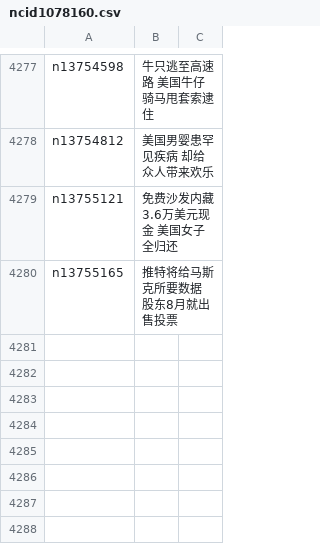
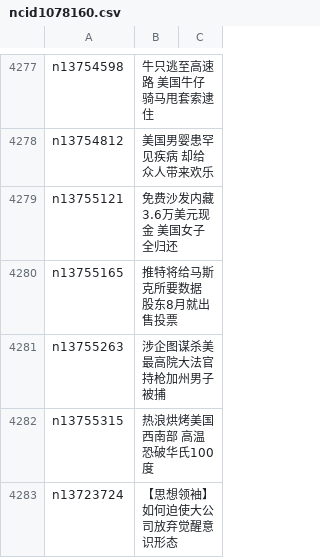
Before and after one commit to easy2view/epoch-news, a CSV file: indexes/ncid1078160.csv, drawn as a sheet; only a part is shown, gaps mark what is left out; the diff names each change by its address in the sheet, - before the commit and + after, or states it on an @@ line.

```diff
--- a/indexes/ncid1078160.csv
+++ b/indexes/ncid1078160.csv
+row 4281: n13755263 | 涉企图谋杀美最高院大法官 持枪加州男子被捕
+row 4282: n13755315 | 热浪烘烤美国西南部 高温恐破华氏100度
+row 4283: n13723724 | 【思想领袖】如何迫使大公司放弃觉醒意识形态
```
Also changed, not shown: indexes/ncid1078159.csv, indexes/ncid1349361.csv, 52 other files.
